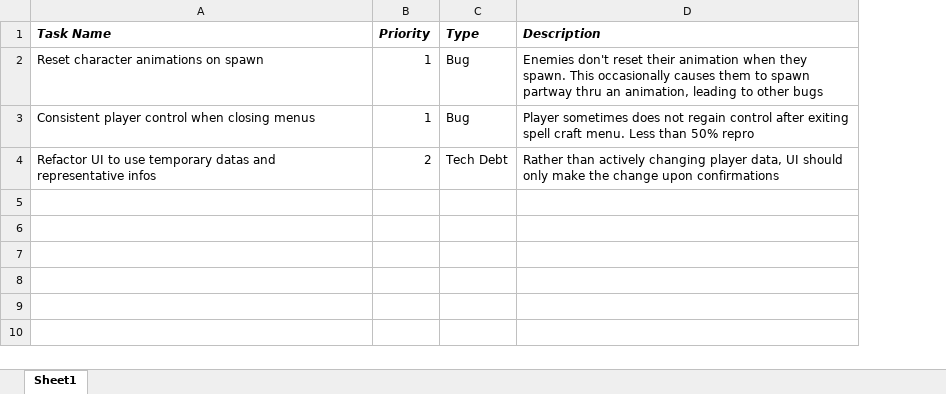
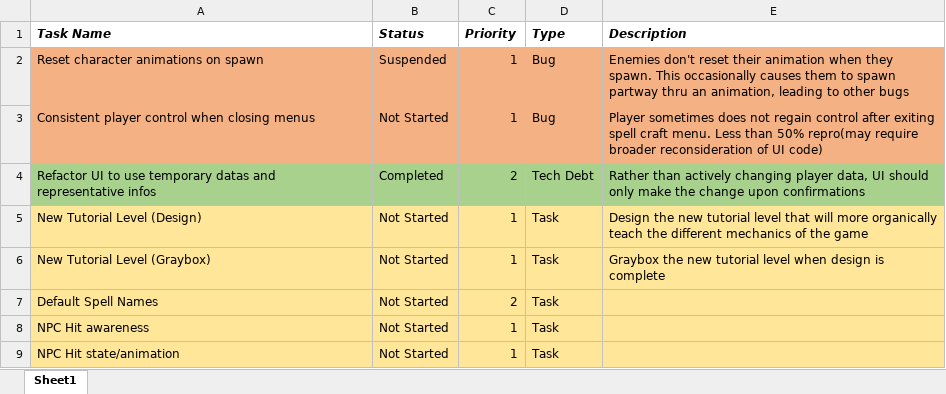
Before and after one commit to grantwang96/SpellCaster-FPS-Thing, an Excel workbook: Design Docs/Tasks.xlsx, sheet Sheet1, drawn as a sheet; values as stored, in another font and other column widths than the file's, no borders; addresses are those after the commit; the diff names each change by its address in the sheet, - before the commit and + after, or states it on an @@ line.

```diff
--- a/Design Docs/Tasks.xlsx (sheet Sheet1)
+++ b/Design Docs/Tasks.xlsx (sheet Sheet1)
+column B (Status), rows 2-4: Suspended | Not Started | Completed
-A2:A3 fill: none
+A2:A3 fill: #F4B183
-C2:E3 fill: none
+C2:E3 fill: #F4B183
-E3 (Description): …than 50% repro
+E3 (Description): …than 50% repro(may require broader reconsideration of UI code)
-A4 fill: none
+A4 fill: #A9D18E
-C4:E4 fill: none
+C4:E4 fill: #A9D18E
+row 5: New Tutorial Level (Design) | Not Started | 1 | Task | Design the new tutorial level that will more organically teach the different mechanics of the game
+row 6: New Tutorial Level (Graybox) | Not Started | 1 | Task | Graybox the new tutorial level when design is complete
+row 7: Default Spell Names | Not Started | 2 | Task
+row 8: NPC Hit awareness | Not Started | 1 | Task
+row 9: NPC Hit state/animation | Not Started | 1 | Task
```
Also changed, not shown: 10 other files.
